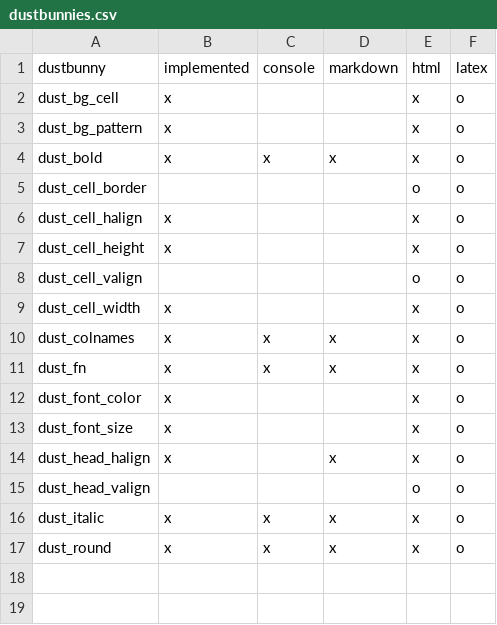
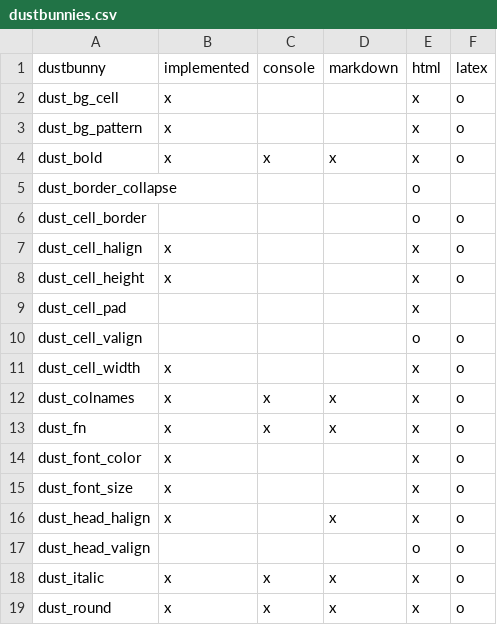
Before and after one commit to nutterb/pixiedust, a CSV file: inst/dustbunnies.csv, drawn as a sheet; the diff names each change by its address in the sheet, - before the commit and + after, or states it on an @@ line.

Commit message:
Update dustbunnies.csv

```diff
--- a/inst/dustbunnies.csv
+++ b/inst/dustbunnies.csv
+row 5: dust_border_collapse |  |  |  | o
+row 9: dust_cell_pad |  |  |  | x
```
